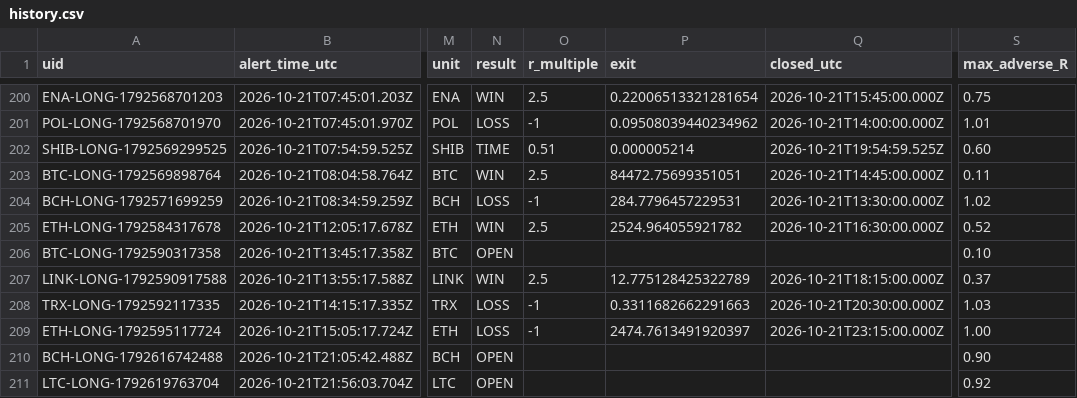
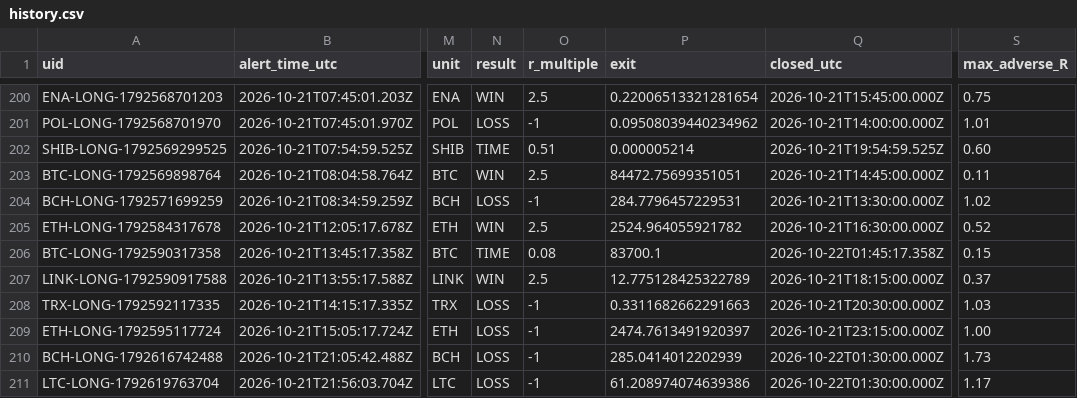
Before and after one commit to dan-spe06/surge-radar, a CSV file: data/history.csv, drawn as a sheet; only a part is shown, gaps mark what is left out; the diff names each change by its address in the sheet, - before the commit and + after, or states it on an @@ line.

```diff
--- a/data/history.csv
+++ b/data/history.csv
-N206 (result): OPEN
+N206 (result): TIME
-O206 (r_multiple): (empty)
+O206 (r_multiple): 0.08
-P206 (exit): (empty)
+P206 (exit): 83700.1
-Q206 (closed_utc): (empty)
+Q206 (closed_utc): 2026-10-22T01:45:17.358Z
-S206 (max_adverse_R): 0.10
+S206 (max_adverse_R): 0.15
-N210:N211 (result): OPEN
+N210:N211 (result): LOSS
-O210:O211 (r_multiple): (empty)
+O210:O211 (r_multiple): -1
-P210 (exit): (empty)
+P210 (exit): 285.0414012202939
-Q210:Q211 (closed_utc): (empty)
+Q210:Q211 (closed_utc): 2026-10-22T01:30:00.000Z
-S210 (max_adverse_R): 0.90
+S210 (max_adverse_R): 1.73
-P211 (exit): (empty)
+P211 (exit): 61.208974074639386
-S211 (max_adverse_R): 0.92
+S211 (max_adverse_R): 1.17
```
Also changed, not shown: 3 other files.
